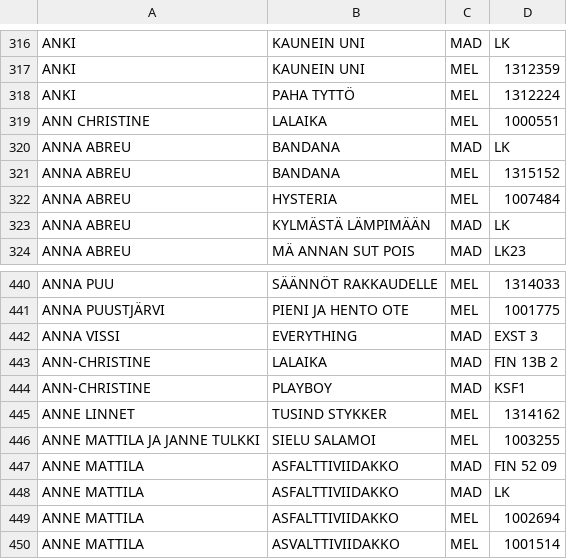
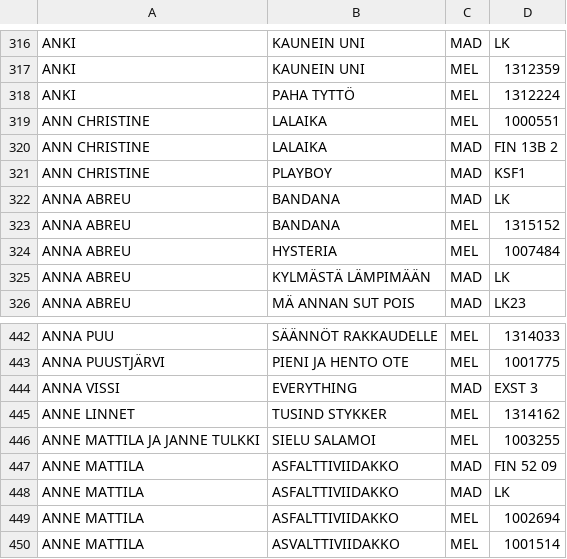
Before and after one commit to TavernaEskolanmaki/Taverna, a CSV file: kappaleet.csv, drawn as a sheet; only a part is shown, gaps mark what is left out; removed rows and columns are numbered as before the commit, all else as after; the diff names each change by its address in the sheet, - before the commit and + after, or states it on an @@ line.

Commit message:
Update kappaleet.csv
ANN-CHRISTINE väliviiva pois parista kappaleesta.  poy / 25.10.2026

```diff
--- a/kappaleet.csv
+++ b/kappaleet.csv
+row 320: ANN CHRISTINE | LALAIKA | MAD | FIN 13B 2
+row 321: ANN CHRISTINE | PLAYBOY | MAD | KSF1
-row 443: ANN-CHRISTINE | LALAIKA | MAD | FIN 13B 2
-row 444: ANN-CHRISTINE | PLAYBOY | MAD | KSF1
```
